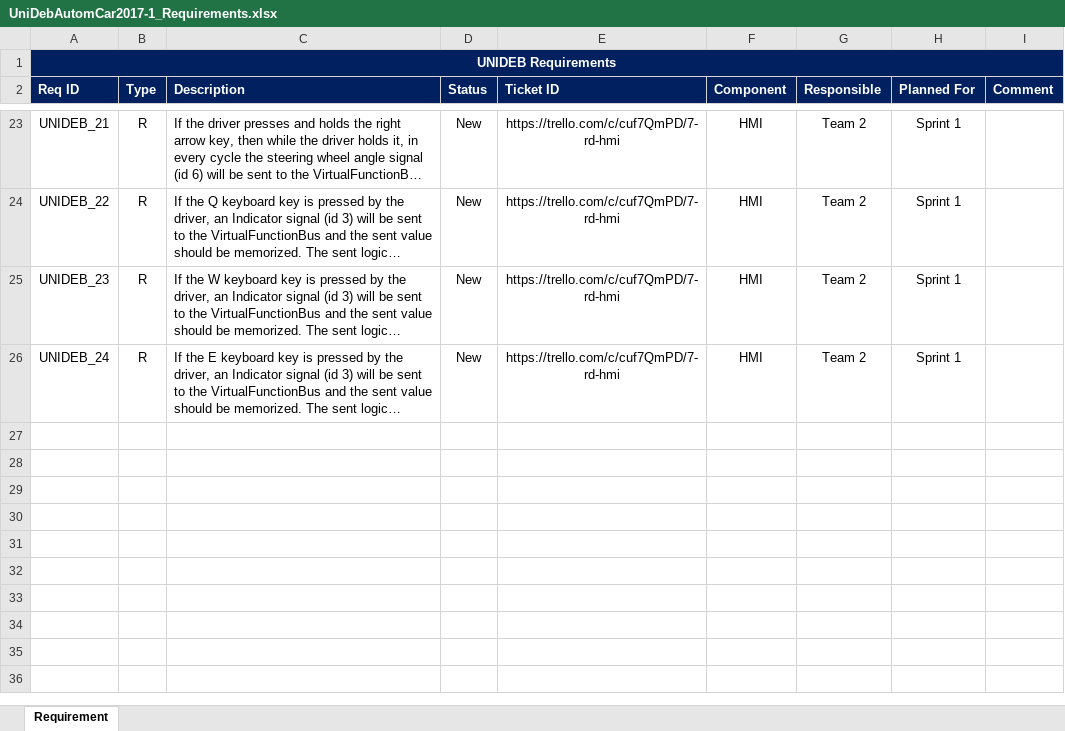
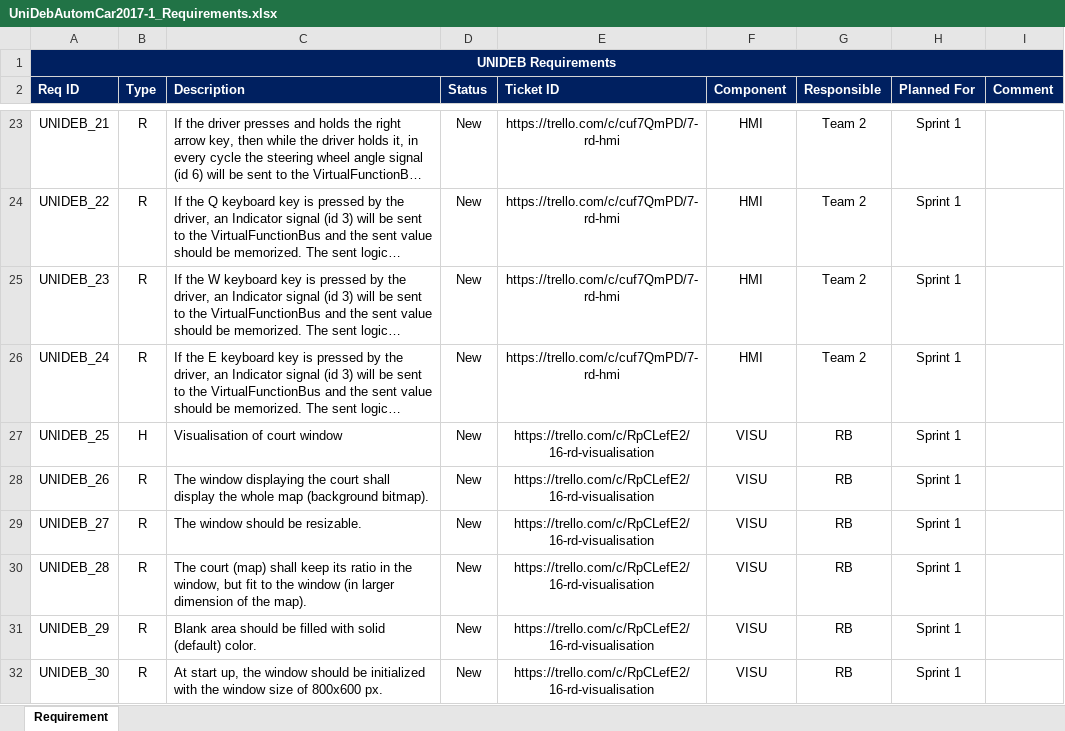
Before and after one commit to kholman-bosch/UniDeb2017-1, an Excel workbook: UniDebAutomatedCar/doc/UniDebAutomCar2017-1_Requirements.xlsx, sheet Requirement, drawn as a sheet; only a part is shown, gaps mark what is left out; long unchanged cells end in …; values as stored, in another font and other column widths than the file's, no borders; the diff names each change by its address in the sheet, - before the commit and + after, or states it on an @@ line.

Commit message:
[https://trello.com/c/RpCLefE2] Visualisation of court window

```diff
--- a/UniDebAutomatedCar/doc/UniDebAutomCar2017-1_Requirements.xlsx (sheet Requirement)
+++ b/UniDebAutomatedCar/doc/UniDebAutomCar2017-1_Requirements.xlsx (sheet Requirement)
+row 27: UNIDEB_25 | H | Visualisation of court window | New | https://trello.com/c/RpCLefE2/16-rd-visualisation | VISU | RB | Sprint 1
+row 28: UNIDEB_26 | R | The window displaying the court shall display the whole map (background bitmap). | New | https://trello.com/c/RpCLefE2/16-rd-visualisation | VISU | RB | Sprint 1
+row 29: UNIDEB_27 | R | The window should be resizable. | New | https://trello.com/c/RpCLefE2/16-rd-visualisation | VISU | RB | Sprint 1
+row 30: UNIDEB_28 | R | The court (map) shall keep its ratio in the window, but fit to the window (in larger dimension of the map). | New | https://trello.com/c/RpCLefE2/16-rd-visualisation | VISU | RB | Sprint 1
+row 31: UNIDEB_29 | R | Blank area should be filled with solid (default) color. | New | https://trello.com/c/RpCLefE2/16-rd-visualisation | VISU | RB | Sprint 1
+row 32: UNIDEB_30 | R | At start up, the window should be initialized with the window size of 800x600 px. | New | https://trello.com/c/RpCLefE2/16-rd-visualisation | VISU | RB | Sprint 1
```
